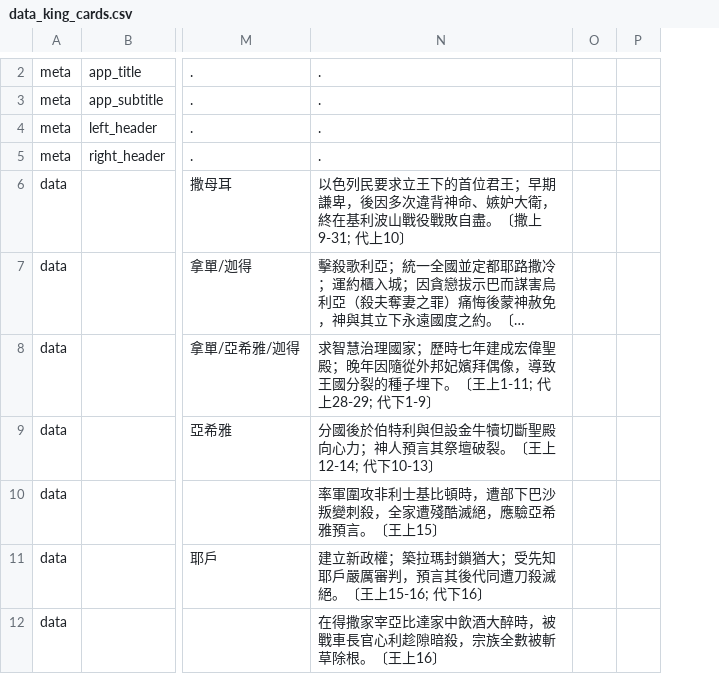
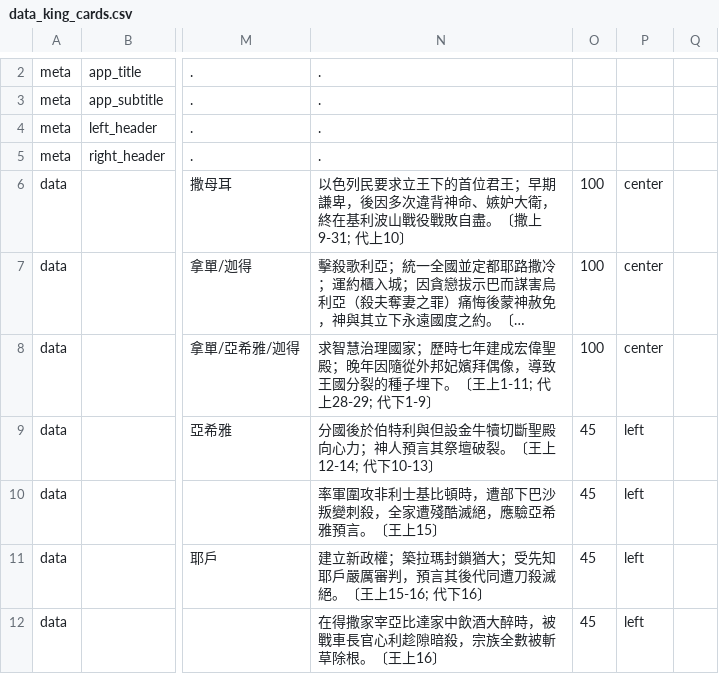
Before and after one commit to Kunbao-chen/bible-history, a CSV file: data_king_cards.csv, drawn as a sheet; only a part is shown, gaps mark what is left out; long unchanged cells end in …; removed rows and columns are numbered as before the commit, all else as after; the diff covers the shown part only; the diff names each change by its address in the sheet, - before the commit and + after, or states it on an @@ line.

Commit message:
Update data_king_cards.csv

```diff
--- a/data_king_cards.csv
+++ b/data_king_cards.csv
-column O, empty
-column P, empty
+column O, rows 6-12: 100 | 100 | 100 | 45 | 45 | 45 | 45
+column P, rows 6-12: center | center | center | left | left | left | left
+column Q, empty
```
Also changed, not shown: 1 added row, 1 removed row and 3 edited cells elsewhere in this file.
